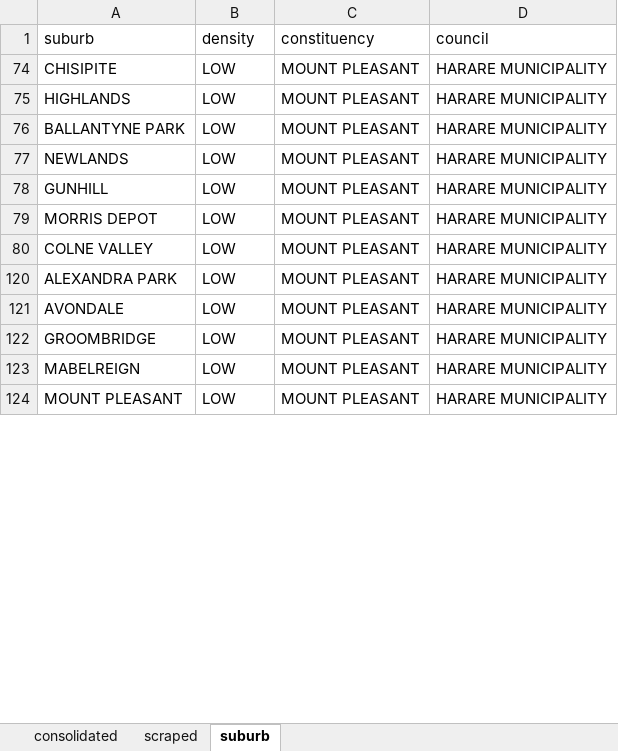
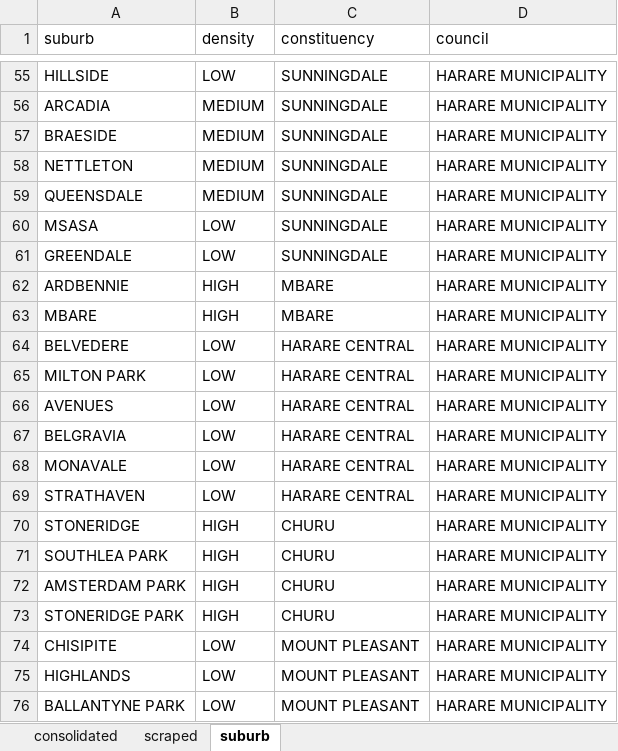
Before and after one commit to iamtatendakagande/irental, an Excel workbook: machine/dataset/updated - classified.xlsx, sheet suburb, drawn as a sheet; only a part is shown, gaps mark what is left out; the shorter side is filled out with more unchanged rows; values as stored, in another font and other column widths than the file's, no borders; the diff covers the shown part only; the diff names each change by its address in the sheet, - before the commit and + after, or states it on an @@ line.

```diff
--- a/machine/dataset/updated - classified.xlsx (sheet suburb)
+++ b/machine/dataset/updated - classified.xlsx (sheet suburb)
@@ row 55 unhidden: HILLSIDE | LOW | SUNNINGDALE | HARARE MUNICIPALITY @@
@@ row 56 unhidden: ARCADIA | MEDIUM | SUNNINGDALE | HARARE MUNICIPALITY @@
@@ row 57 unhidden: BRAESIDE | MEDIUM | SUNNINGDALE | HARARE MUNICIPALITY @@
@@ row 58 unhidden: NETTLETON | MEDIUM | SUNNINGDALE | HARARE MUNICIPALITY @@
@@ row 59 unhidden: QUEENSDALE | MEDIUM | SUNNINGDALE | HARARE MUNICIPALITY @@
@@ row 60 unhidden: MSASA | LOW | SUNNINGDALE | HARARE MUNICIPALITY @@
@@ row 61 unhidden: GREENDALE | LOW | SUNNINGDALE | HARARE MUNICIPALITY @@
@@ row 62 unhidden: ARDBENNIE | HIGH | MBARE | HARARE MUNICIPALITY @@
@@ row 63 unhidden: MBARE | HIGH | MBARE | HARARE MUNICIPALITY @@
@@ row 64 unhidden: BELVEDERE | LOW | HARARE CENTRAL | HARARE MUNICIPALITY @@
@@ row 65 unhidden: MILTON PARK | LOW | HARARE CENTRAL | HARARE MUNICIPALITY @@
@@ row 66 unhidden: AVENUES | LOW | HARARE CENTRAL | HARARE MUNICIPALITY @@
@@ row 67 unhidden: BELGRAVIA | LOW | HARARE CENTRAL | HARARE MUNICIPALITY @@
@@ row 68 unhidden: MONAVALE | LOW | HARARE CENTRAL | HARARE MUNICIPALITY @@
@@ row 69 unhidden: STRATHAVEN | LOW | HARARE CENTRAL | HARARE MUNICIPALITY @@
@@ row 70 unhidden: STONERIDGE | HIGH | CHURU | HARARE MUNICIPALITY @@
@@ row 71 unhidden: SOUTHLEA PARK | HIGH | CHURU | HARARE MUNICIPALITY @@
@@ row 72 unhidden: AMSTERDAM PARK | HIGH | CHURU | HARARE MUNICIPALITY @@
@@ row 73 unhidden: STONERIDGE PARK | HIGH | CHURU | HARARE MUNICIPALITY @@
```
Also changed, not shown: 2 added rows and 145 hidden or unhidden rows elsewhere in this sheet, sheet consolidated, 16 other files.
